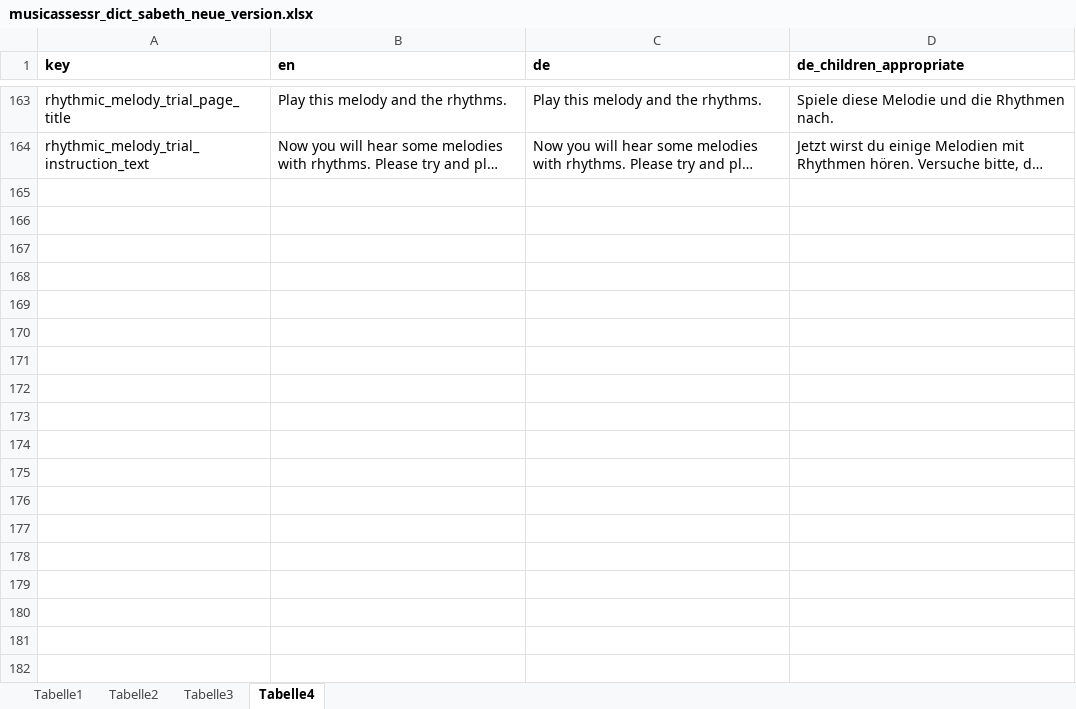
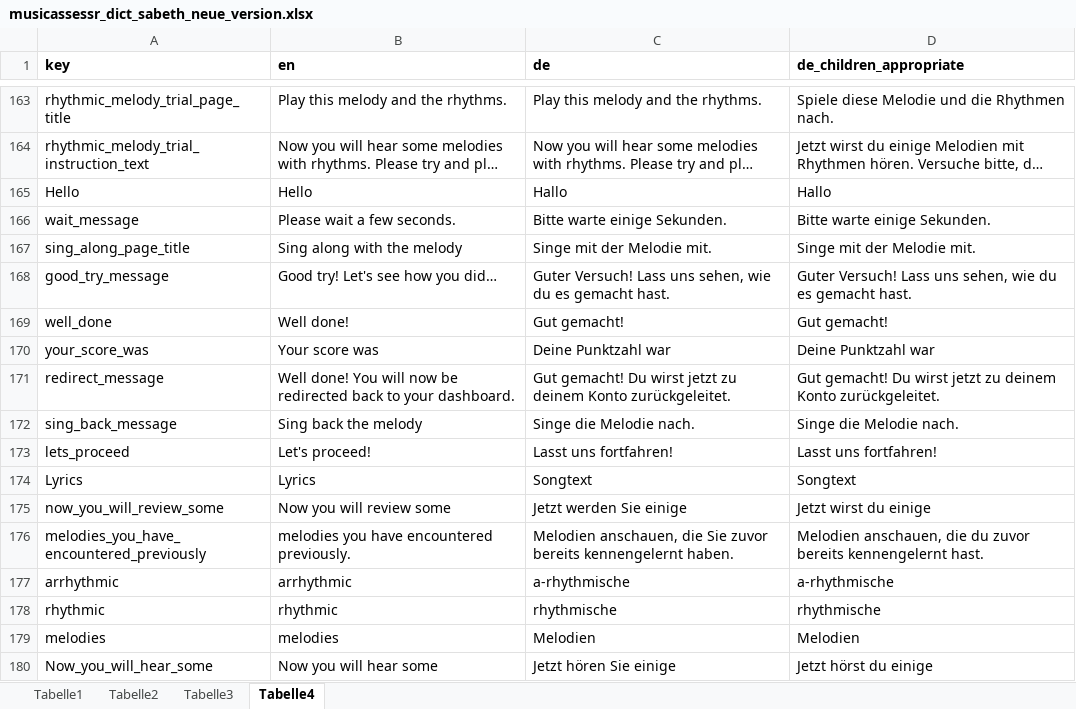
Before and after one commit to musicassessr/songbird, an Excel workbook: data-raw/input/musicassessr_dict_sabeth_neue_version.xlsx, sheet Tabelle4, drawn as a sheet; only a part is shown, gaps mark what is left out; long unchanged cells end in …; values as stored, in another font and other column widths than the file's, no borders; the diff names each change by its address in the sheet, - before the commit and + after, or states it on an @@ line.

Commit message:
Update translations/dicts

```diff
--- a/data-raw/input/musicassessr_dict_sabeth_neue_version.xlsx (sheet Tabelle4)
+++ b/data-raw/input/musicassessr_dict_sabeth_neue_version.xlsx (sheet Tabelle4)
+row 165: Hello | Hello | Hallo | Hallo
+row 166: wait_message | Please wait a few seconds. | Bitte warte einige Sekunden. | Bitte warte einige Sekunden.
+row 167: sing_along_page_title | Sing along with the melody | Singe mit der Melodie mit. | Singe mit der Melodie mit.
+row 168: good_try_message | Good try! Let's see how you did… | Guter Versuch! Lass uns sehen, wie du es gemacht hast. | Guter Versuch! Lass uns sehen, wie du es gemacht hast.
+row 169: well_done | Well done! | Gut gemacht! | Gut gemacht!
+row 170: your_score_was | Your score was | Deine Punktzahl war | Deine Punktzahl war
+row 171: redirect_message | Well done! You will now be redirected back to your dashboard. | Gut gemacht! Du wirst jetzt zu deinem Konto zurückgeleitet. | Gut gemacht! Du wirst jetzt zu deinem Konto zurückgeleitet.
+row 172: sing_back_message | Sing back the melody | Singe die Melodie nach. | Singe die Melodie nach.
+row 173: lets_proceed | Let's proceed! | Lasst uns fortfahren! | Lasst uns fortfahren!
+row 174: Lyrics | Lyrics | Songtext | Songtext
+row 175: now_you_will_review_some | Now you will review some | Jetzt werden Sie einige | Jetzt wirst du einige
+row 176: melodies_you_have_encountered_previously | melodies you have encountered previously. | Melodien anschauen, die Sie zuvor bereits kennengelernt haben. | Melodien anschauen, die du zuvor bereits kennengelernt hast.
+row 177: arrhythmic | arrhythmic | a-rhythmische | a-rhythmische
+row 178: rhythmic | rhythmic | rhythmische | rhythmische
+row 179: melodies | melodies | Melodien | Melodien
+row 180: Now_you_will_hear_some | Now you will hear some | Jetzt hören Sie einige | Jetzt hörst du einige
```
Also changed, not shown: 6 other files.
